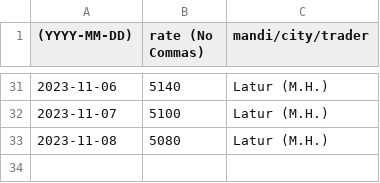
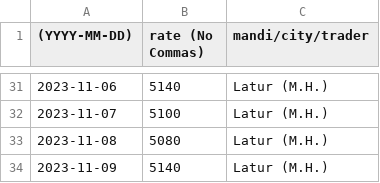
Before and after one commit to khoj-app/news, a CSV file: static/rates/soya-beans.csv, drawn as a sheet; only a part is shown, gaps mark what is left out.

Commit message:
Update soya-beans.csv

```diff
--- a/static/rates/soya-beans.csv
+++ b/static/rates/soya-beans.csv
@@ -33 +33,2 @@
 2023-11-08, 5080, Latur (M.H.)
+2023-11-09, 5140, Latur (M.H.)
```
